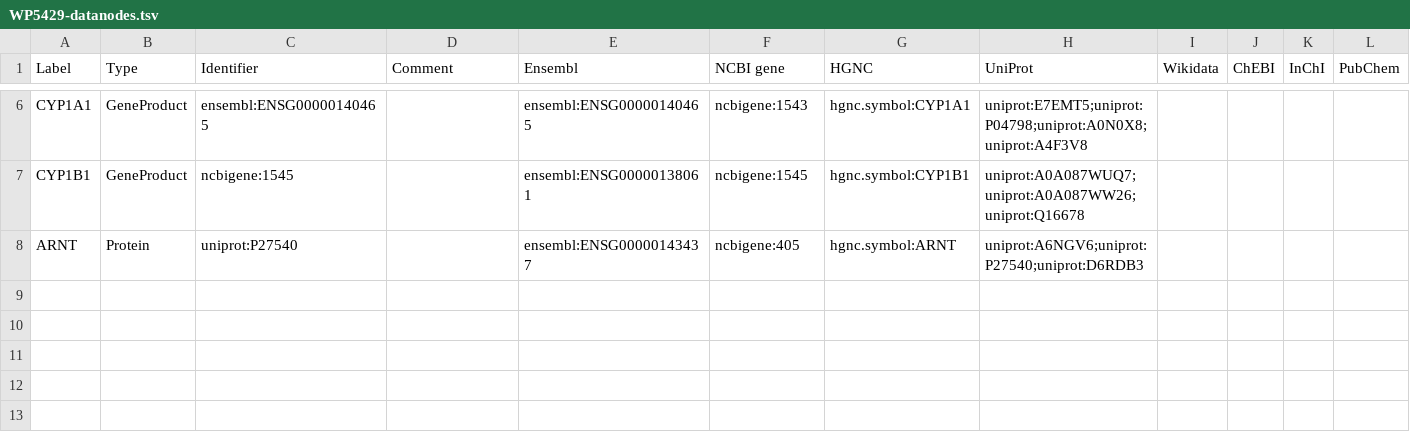
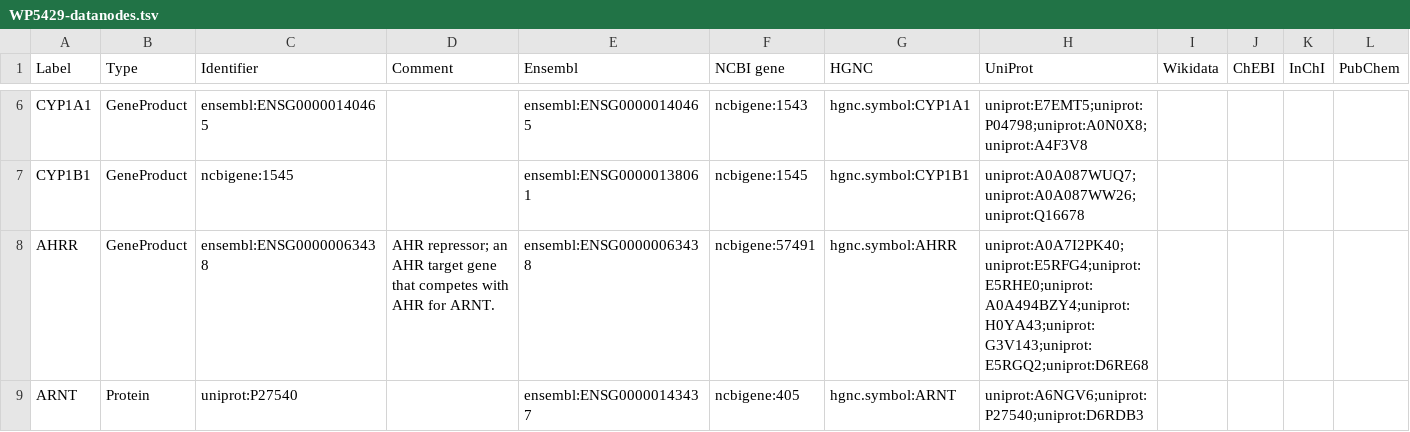
Before and after one commit to wikipathways/sandbox-wp-assets, a TSV file: pathways/WP5429/WP5429-datanodes.tsv, drawn as a sheet; only a part is shown, gaps mark what is left out; rows hold the shown columns only; the diff names each change by its address in the sheet, - before the commit and + after, or states it on an @@ line.

```diff
--- a/pathways/WP5429/WP5429-datanodes.tsv
+++ b/pathways/WP5429/WP5429-datanodes.tsv
+row 8: AHRR | GeneProduct | ensembl:ENSG00000063438 | AHR repressor; an AHR target gene that competes with AHR for ARNT. | ensembl:ENSG00000063438 | ncbigene:57491 | hgnc.symbol:AHRR | uniprot:A0A7I2PK40;uniprot:E5RFG4;uniprot:E5RHE0;uniprot:A0A494BZY4;uniprot:H0YA43;uniprot:G3V143;uniprot:E5RGQ2;uniprot:D6RE68
```
Also changed, not shown: pathways/WP5429/WP5429-bibliography.tsv, 7 other files.
